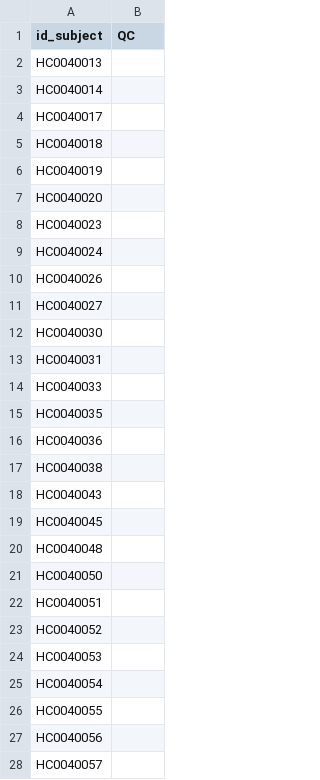
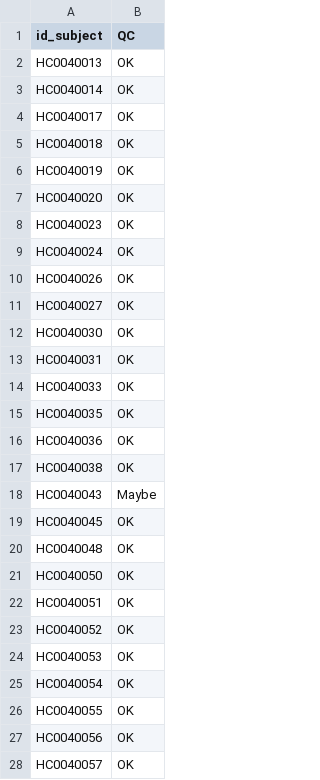
Before and after one commit to SIMEXP/qc_cobre, a CSV file: qc_registration.csv, drawn as a sheet; only a part is shown; the diff covers the shown part only.

Commit message:
QCed the controls.

```diff
--- a/qc_registration.csv
+++ b/qc_registration.csv
@@ -1,28 +1,28 @@
 id_subject,QC
-HC0040013,
-HC0040014,
-HC0040017,
-HC0040018,
-HC0040019,
-HC0040020,
-HC0040023,
-HC0040024,
-HC0040026,
-HC0040027,
-HC0040030,
-HC0040031,
-HC0040033,
-HC0040035,
-HC0040036,
-HC0040038,
-HC0040043,
-HC0040045,
-HC0040048,
-HC0040050,
-HC0040051,
-HC0040052,
-HC0040053,
-HC0040054,
-HC0040055,
-HC0040056,
-HC0040057,
+HC0040013,OK
+HC0040014,OK
+HC0040017,OK
+HC0040018,OK
+HC0040019,OK
+HC0040020,OK
+HC0040023,OK
+HC0040024,OK
+HC0040026,OK
+HC0040027,OK
+HC0040030,OK
+HC0040031,OK
+HC0040033,OK
+HC0040035,OK
+HC0040036,OK
+HC0040038,OK
+HC0040043,Maybe
+HC0040045,OK
+HC0040048,OK
+HC0040050,OK
+HC0040051,OK
+HC0040052,OK
+HC0040053,OK
+HC0040054,OK
+HC0040055,OK
+HC0040056,OK
+HC0040057,OK
```
Also changed, not shown: 47 edited cells elsewhere in this file.
